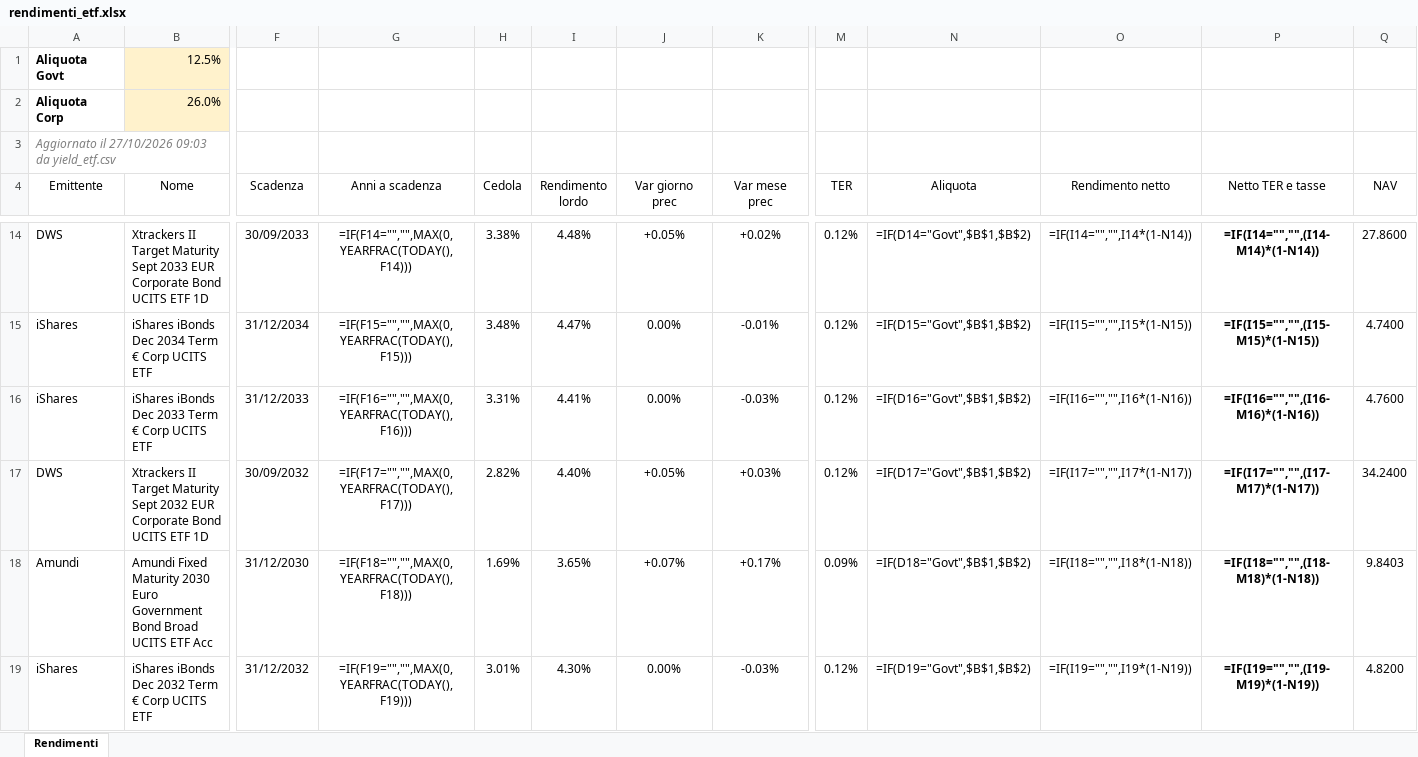
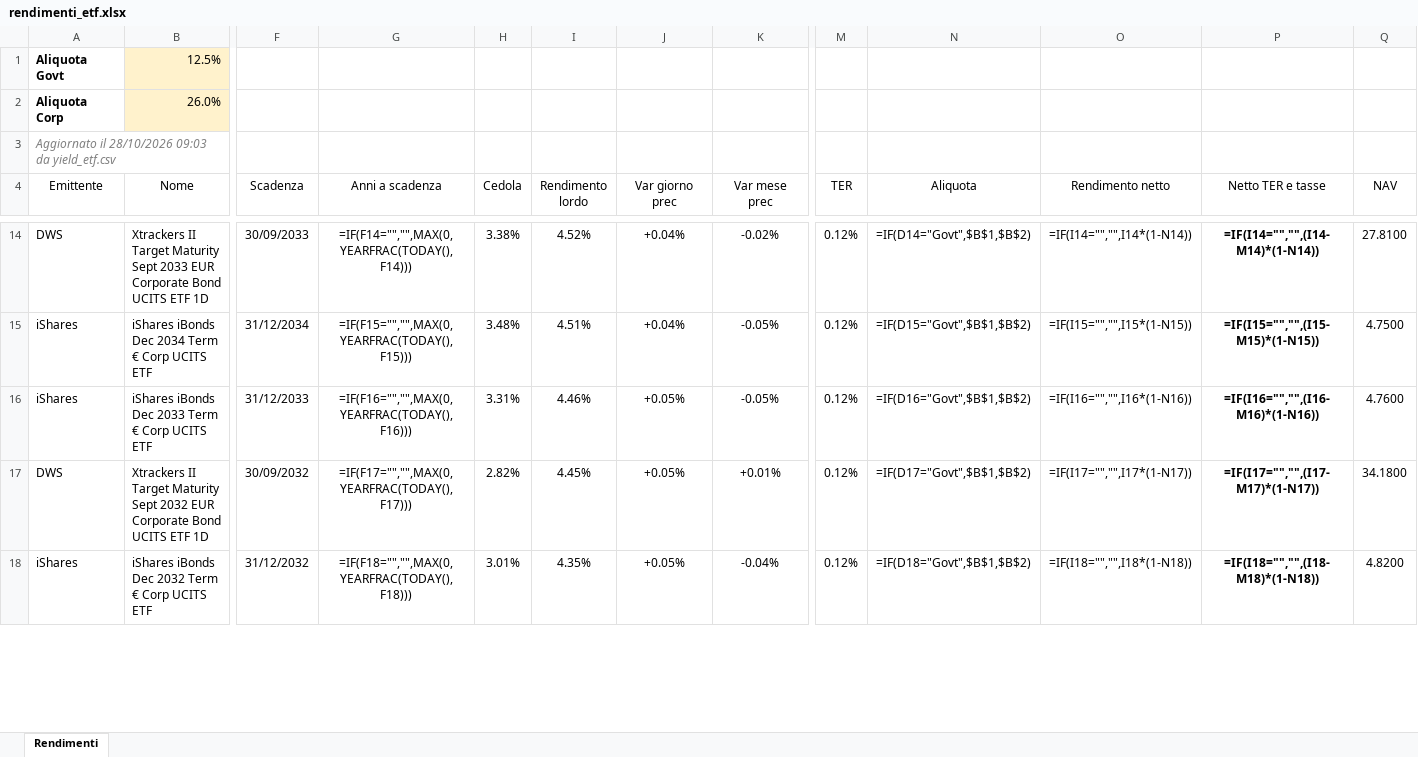
Before and after one commit to FedeGambe/Target_Maturity_ETF_Planner, an Excel workbook: data/rendimenti_etf.xlsx, sheet Rendimenti, drawn as a sheet; only a part is shown, gaps mark what is left out; values as stored, in another font and other column widths than the file's, no borders; formulas without a stored value are shown as written; conditional formats and table styles not drawn; removed rows and columns are numbered as before the commit, all else as after; rows hold the shown columns only; the diff covers the shown part only; the diff names each change by its address in the sheet, - before the commit and + after, or states it on an @@ line.

Commit message:
Aggiorna yield_etf 28/10/2026

```diff
--- a/data/rendimenti_etf.xlsx (sheet Rendimenti)
+++ b/data/rendimenti_etf.xlsx (sheet Rendimenti)
-A3 (Emittente): Aggiornato il 27/10/2026 09:03 da…
+A3 (Emittente): Aggiornato il 28/10/2026 09:03 da…
-I14 (Rendimento lordo): 4.48%
+I14 (Rendimento lordo): 4.52%
-J14 (Var giorno prec): +0.05%
+J14 (Var giorno prec): +0.04%
-K14 (Var mese prec): +0.02%
+K14 (Var mese prec): -0.02%
-Q14 (NAV): 27.8600
+Q14 (NAV): 27.8100
-I15 (Rendimento lordo): 4.47%
+I15 (Rendimento lordo): 4.51%
-J15 (Var giorno prec): 0.00%
+J15 (Var giorno prec): +0.04%
-K15 (Var mese prec): -0.01%
+K15 (Var mese prec): -0.05%
-Q15 (NAV): 4.7400
+Q15 (NAV): 4.7500
-I16 (Rendimento lordo): 4.41%
+I16 (Rendimento lordo): 4.46%
-J16 (Var giorno prec): 0.00%
+J16 (Var giorno prec): +0.05%
-K16 (Var mese prec): -0.03%
+K16 (Var mese prec): -0.05%
-I17 (Rendimento lordo): 4.40%
+I17 (Rendimento lordo): 4.45%
-K17 (Var mese prec): +0.03%
+K17 (Var mese prec): +0.01%
-Q17 (NAV): 34.2400
+Q17 (NAV): 34.1800
-row 18: Amundi | Amundi Fixed Maturity 2030 Euro Government Bond Broad UCITS ETF Acc | 31/12/2030 | =IF(F18="","",MAX(0,YEARFRAC(TODAY(),F18))) | 1.69% | 3.65% | +0.07% | +0.17% | 0.09% | =IF(D18="Govt",$B$1,$B$2) | =IF(I18="","",I18*(1-N18)) | =IF(I18="","",(I18-M18)*(1-N18)) | 9.8403
-G18 (Anni a scadenza): =IF(F19="","",MAX(0,YEARFRAC(TODAY(),F19)))
+G18 (Anni a scadenza): =IF(F18="","",MAX(0,YEARFRAC(TODAY(),F18)))
-I18 (Rendimento lordo): 4.30%
+I18 (Rendimento lordo): 4.35%
-J18 (Var giorno prec): 0.00%
+J18 (Var giorno prec): +0.05%
-K18 (Var mese prec): -0.03%
+K18 (Var mese prec): -0.04%
-N18 (Aliquota): =IF(D19="Govt",$B$1,$B$2)
+N18 (Aliquota): =IF(D18="Govt",$B$1,$B$2)
-O18 (Rendimento netto): =IF(I19="","",I19*(1-N19))
+O18 (Rendimento netto): =IF(I18="","",I18*(1-N18))
-P18 (Netto TER e tasse): =IF(I19="","",(I19-M19)*(1-N19))
+P18 (Netto TER e tasse): =IF(I18="","",(I18-M18)*(1-N18))
```
Also changed, not shown: 8 added rows, 7 removed rows and 199 edited cells elsewhere in this sheet, 2 other files.
